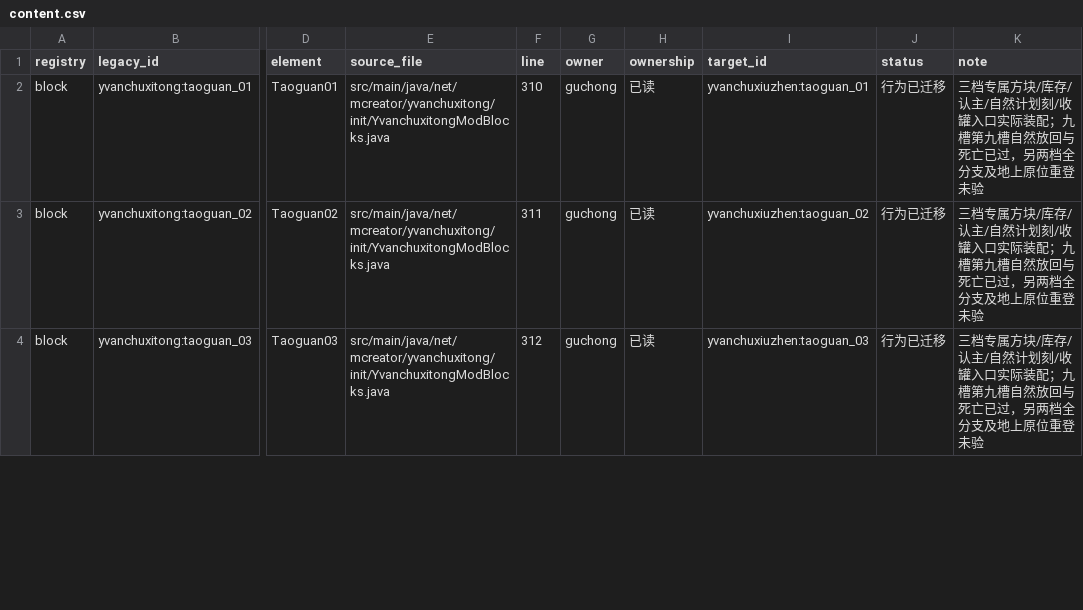
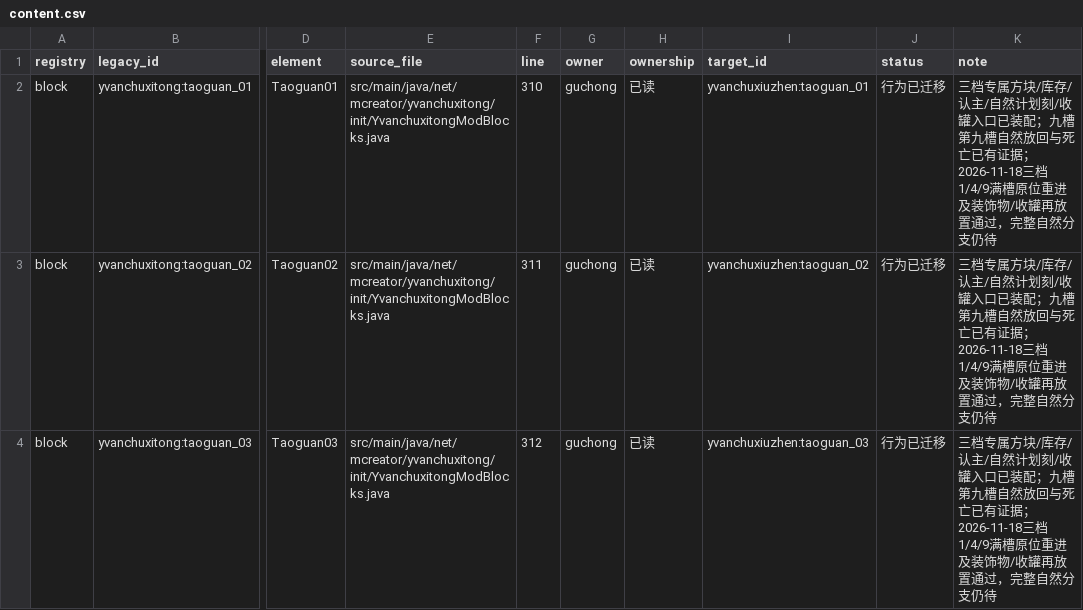
Before and after one commit to Shane77ly/yvanchuxiuzhen-1.21.1, a CSV file: docs/systems/guchong/ledger/content.csv, drawn as a sheet; only a part is shown, gaps mark what is left out; the diff covers the shown part only; the diff names each change by its address in the sheet, - before the commit and + after, or states it on an @@ line.

```diff
--- a/docs/systems/guchong/ledger/content.csv
+++ b/docs/systems/guchong/ledger/content.csv
-K2:K4 (note): …收罐入口实际装配；九槽第九槽自然放回与死亡已过，另两档全分支及地上原位重登未验
+K2:K4 (note): …收罐入口已装配；九槽第九槽自然放回与死亡已有证据；2026-11-18三档1/4/9满槽原位重进及装饰物/收罐再放置通过，完整自然分支仍待
```
Also changed, not shown: 6 edited cells elsewhere in this file, docs/systems/guchong/ledger/source-evidence.csv, 5 other files.
